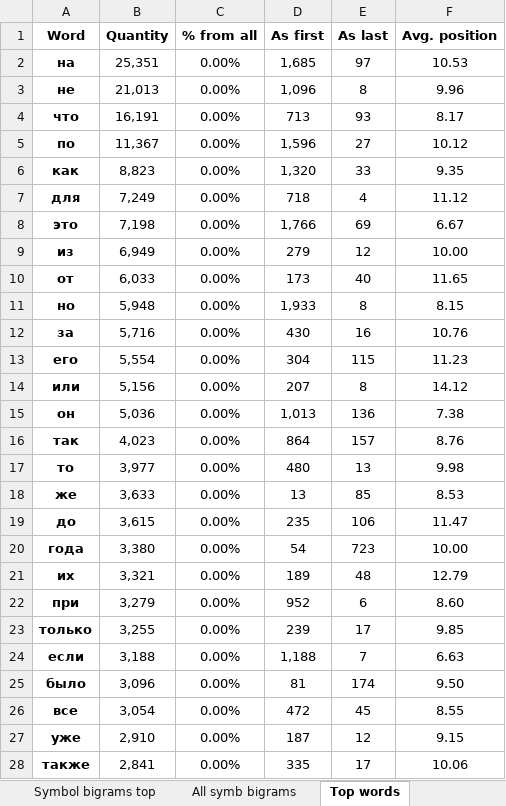
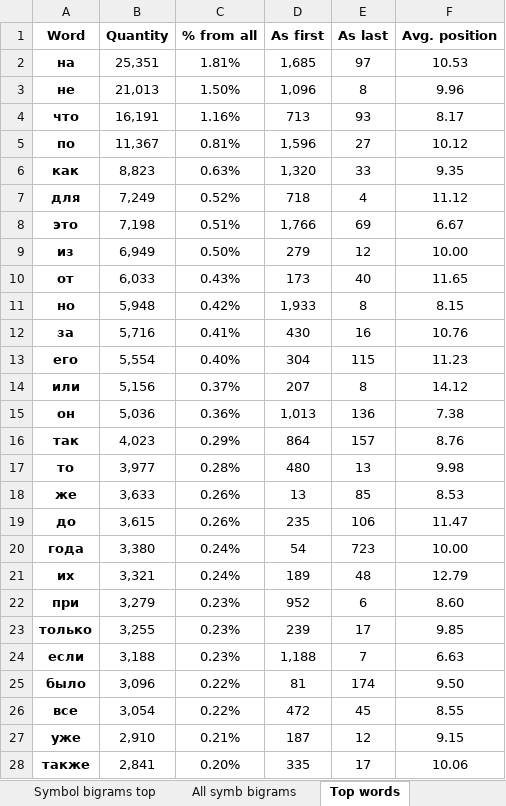
Before and after one commit to uqqu/frequency_analysis, an Excel workbook: examples/annot_opcorpora_analysis/frequency_analysis/result.xlsx, sheet Top words, drawn as a sheet; only a part is shown; values as stored, in another font and other column widths than the file's, no borders; the diff covers the shown part only; the diff names each change by its address in the sheet, - before the commit and + after, or states it on an @@ line.

```diff
--- a/examples/annot_opcorpora_analysis/frequency_analysis/result.xlsx (sheet Top words)
+++ b/examples/annot_opcorpora_analysis/frequency_analysis/result.xlsx (sheet Top words)
-C2 (% from all): 0.00%
+C2 (% from all): 1.81%
-C3 (% from all): 0.00%
+C3 (% from all): 1.50%
-C4 (% from all): 0.00%
+C4 (% from all): 1.16%
-C5 (% from all): 0.00%
+C5 (% from all): 0.81%
-C6 (% from all): 0.00%
+C6 (% from all): 0.63%
-C7 (% from all): 0.00%
+C7 (% from all): 0.52%
-C8 (% from all): 0.00%
+C8 (% from all): 0.51%
-C9 (% from all): 0.00%
+C9 (% from all): 0.50%
-C10 (% from all): 0.00%
+C10 (% from all): 0.43%
-C11 (% from all): 0.00%
+C11 (% from all): 0.42%
-C12 (% from all): 0.00%
+C12 (% from all): 0.41%
-C13 (% from all): 0.00%
+C13 (% from all): 0.40%
-C14 (% from all): 0.00%
+C14 (% from all): 0.37%
-C15 (% from all): 0.00%
+C15 (% from all): 0.36%
-C16 (% from all): 0.00%
+C16 (% from all): 0.29%
-C17 (% from all): 0.00%
+C17 (% from all): 0.28%
-C18:C19 (% from all): 0.00%
+C18:C19 (% from all): 0.26%
-C20:C21 (% from all): 0.00%
+C20:C21 (% from all): 0.24%
-C22:C24 (% from all): 0.00%
+C22:C24 (% from all): 0.23%
-C25:C26 (% from all): 0.00%
+C25:C26 (% from all): 0.22%
-C27 (% from all): 0.00%
+C27 (% from all): 0.21%
-C28 (% from all): 0.00%
+C28 (% from all): 0.20%
```
Also changed, not shown: 973 edited cells elsewhere in this sheet, sheet Symbol bigrams top, sheet Word bigrams top, sheet Symbols, sheet Ye-yo words, sheet Custom symbols, charts or pictures, 1 other file.
